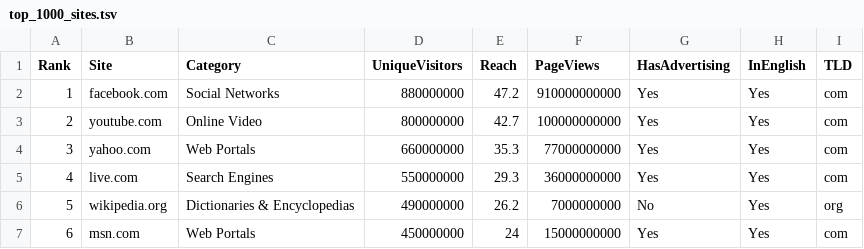
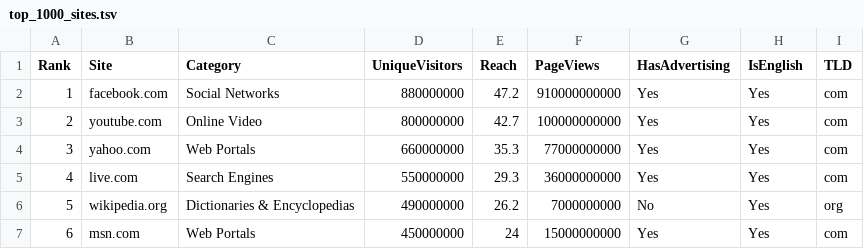
Before and after one commit to k-ogata-723/machine-learning-for-hacker, a TSV file: 5.linear-regression/top_1000_sites.tsv (was linear-regression/top_1000_sites.tsv), drawn as a sheet; only a part is shown.

```diff
--- a/linear-regression/top_1000_sites.tsv
+++ b/5.linear-regression/top_1000_sites.tsv
@@ -1,2 +1,2 @@
-Rank	Site	Category	UniqueVisitors	Reach	PageViews	HasAdvertising	InEnglish	TLD
+Rank	Site	Category	UniqueVisitors	Reach	PageViews	HasAdvertising	IsEnglish	TLD
 1	facebook.com	Social Networks	880000000	47.2	910000000000	Yes	Yes	com
```
Also changed, not shown: 10 other files.
